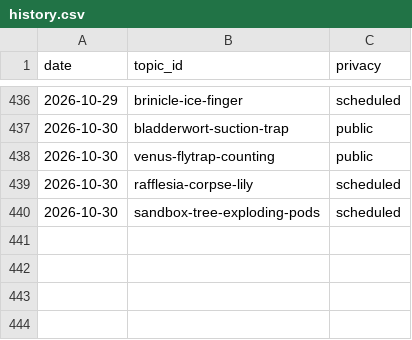
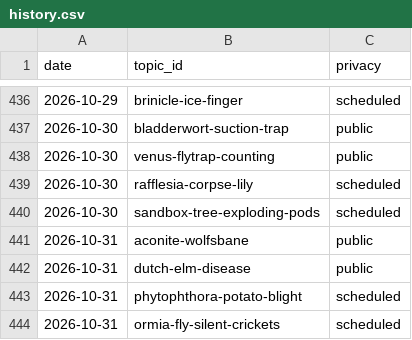
Before and after one commit to chat94534-oss/shorts-autoposter-a, a CSV file: logs/history.csv, drawn as a sheet; only a part is shown, gaps mark what is left out; the diff names each change by its address in the sheet, - before the commit and + after, or states it on an @@ line.

```diff
--- a/logs/history.csv
+++ b/logs/history.csv
+row 441: 2026-10-31 | aconite-wolfsbane | public
+row 442: 2026-10-31 | dutch-elm-disease | public
+row 443: 2026-10-31 | phytophthora-potato-blight | scheduled
+row 444: 2026-10-31 | ormia-fly-silent-crickets | scheduled
```
Also changed, not shown: 2 other files.
